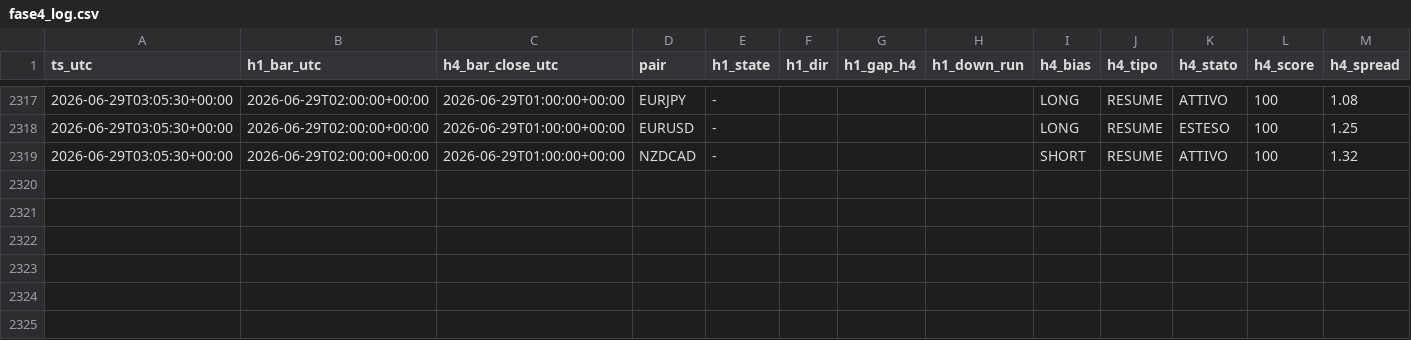
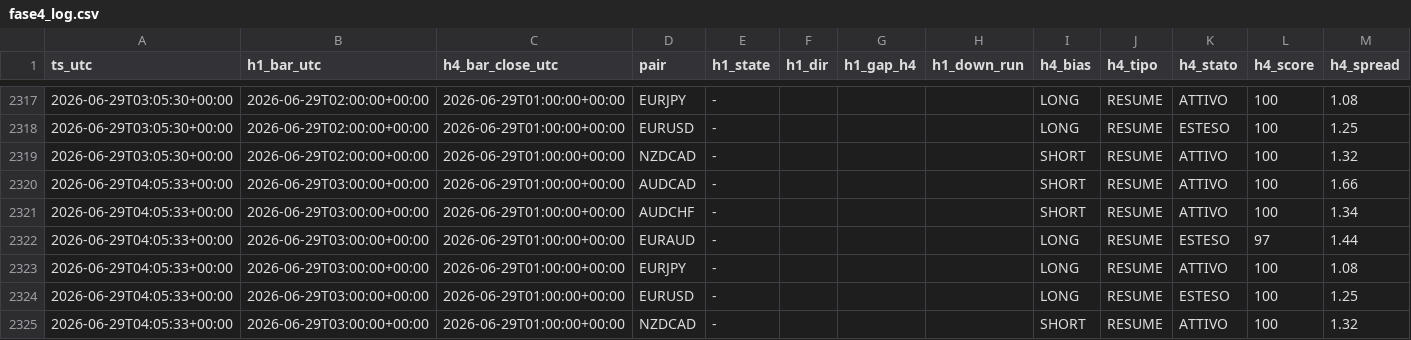
Before and after one commit to Philoleo2/fx-bias-radar-engine, a CSV file: reports/prerottura/fase4_log.csv, drawn as a sheet; only a part is shown, gaps mark what is left out; rows hold the shown columns only; the diff names each change by its address in the sheet, - before the commit and + after, or states it on an @@ line.

```diff
--- a/reports/prerottura/fase4_log.csv
+++ b/reports/prerottura/fase4_log.csv
+row 2320: 2026-06-29T04:05:33+00:00 | 2026-06-29T03:00:00+00:00 | 2026-06-29T01:00:00+00:00 | AUDCAD | - |  |  |  | SHORT | RESUME | ATTIVO | 100 | 1.66
+row 2321: 2026-06-29T04:05:33+00:00 | 2026-06-29T03:00:00+00:00 | 2026-06-29T01:00:00+00:00 | AUDCHF | - |  |  |  | SHORT | RESUME | ATTIVO | 100 | 1.34
+row 2322: 2026-06-29T04:05:33+00:00 | 2026-06-29T03:00:00+00:00 | 2026-06-29T01:00:00+00:00 | EURAUD | - |  |  |  | LONG | RESUME | ESTESO | 97 | 1.44
+row 2323: 2026-06-29T04:05:33+00:00 | 2026-06-29T03:00:00+00:00 | 2026-06-29T01:00:00+00:00 | EURJPY | - |  |  |  | LONG | RESUME | ATTIVO | 100 | 1.08
+row 2324: 2026-06-29T04:05:33+00:00 | 2026-06-29T03:00:00+00:00 | 2026-06-29T01:00:00+00:00 | EURUSD | - |  |  |  | LONG | RESUME | ESTESO | 100 | 1.25
+row 2325: 2026-06-29T04:05:33+00:00 | 2026-06-29T03:00:00+00:00 | 2026-06-29T01:00:00+00:00 | NZDCAD | - |  |  |  | SHORT | RESUME | ATTIVO | 100 | 1.32
```
Also changed, not shown: 1 other file.
